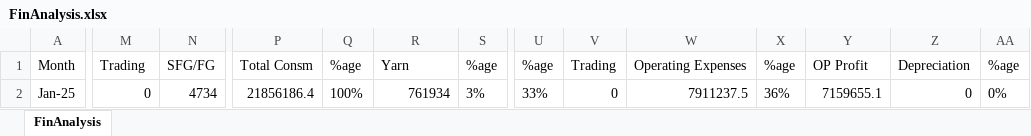
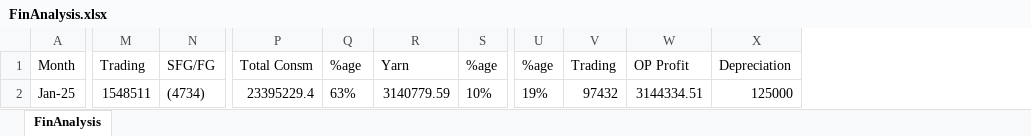
Before and after one commit to Rishi1003/priyafils, an Excel workbook: FinAnalysis.xlsx, sheet FinAnalysis, drawn as a sheet; only a part is shown, gaps mark what is left out; values as stored, in another font and other column widths than the file's, no borders; removed rows and columns are numbered as before the commit, all else as after; the diff covers the shown part only; the diff names each change by its address in the sheet, - before the commit and + after, or states it on an @@ line.

```diff
--- a/FinAnalysis.xlsx (sheet FinAnalysis)
+++ b/FinAnalysis.xlsx (sheet FinAnalysis)
-column W, rows 1-2: Operating Expenses | 7911237.5
-column X, rows 1-2: %age | 36%
-column AA, rows 1-2: %age | 0%
-M2: 0
+M2: 1548511
-N2: 4734
+N2: (4734)
-P2: 21856186.4
+P2: 23395229.4
-Q2: 100%
+Q2: 63%
-R2: 761934
+R2: 3140779.59
-S2: 3%
+S2: 10%
-U2: 33%
+U2: 19%
-V2: 0
+V2: 97432
-W2: 7159655.1
+W2: 3144334.51
-X2: 0
+X2: 125000
```
Also changed, not shown: 3 edited cells elsewhere in this sheet, COGS.xlsx, 4 other files.
